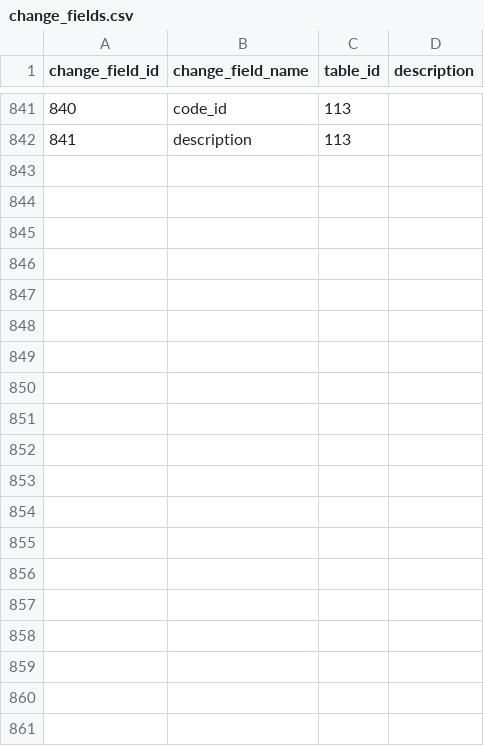
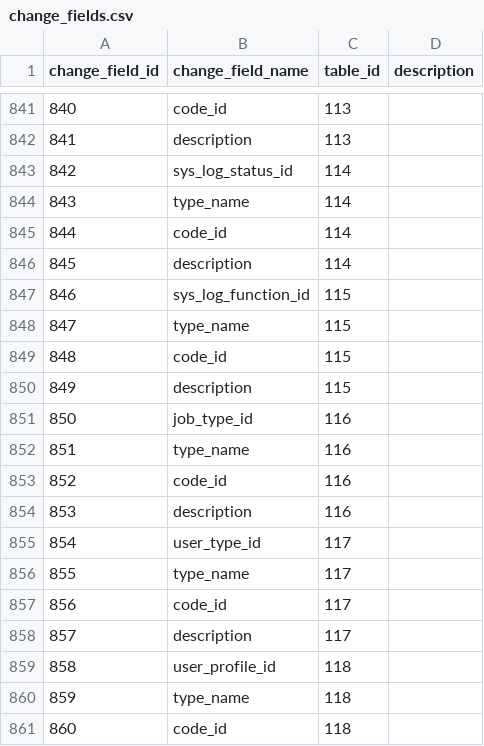
Before and after one commit to zukunft/zukunft.com, a CSV file: src/main/resources/db_code_links/change_fields.csv, drawn as a sheet; only a part is shown, gaps mark what is left out; the diff covers the shown part only.

Commit message:
add job_type and user_profile tests for type_object sql_write as part of fix #225

```diff
--- a/src/main/resources/db_code_links/change_fields.csv
+++ b/src/main/resources/db_code_links/change_fields.csv
@@ -842 +842,20 @@ change_field_id,change_field_name,table_id,description
 841,description,113,
+842,sys_log_status_id,114,
+843,type_name,114,
+844,code_id,114,
+845,description,114,
+846,sys_log_function_id,115,
+847,type_name,115,
+848,code_id,115,
+849,description,115,
+850,job_type_id,116,
+851,type_name,116,
+852,code_id,116,
+853,description,116,
+854,user_type_id,117,
+855,type_name,117,
+856,code_id,117,
+857,description,117,
+858,user_profile_id,118,
+859,type_name,118,
+860,code_id,118,
```
Also changed, not shown: 14 added rows elsewhere in this file, src/main/resources/db_code_links/change_tables.csv, 31 other files.
